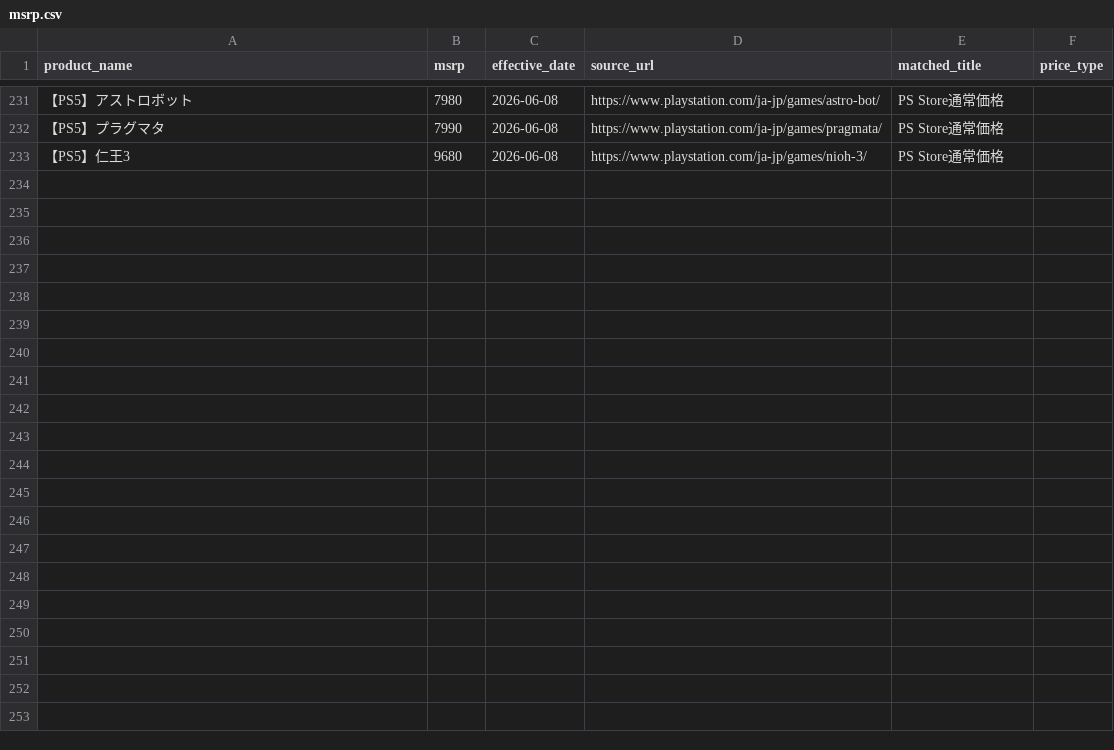
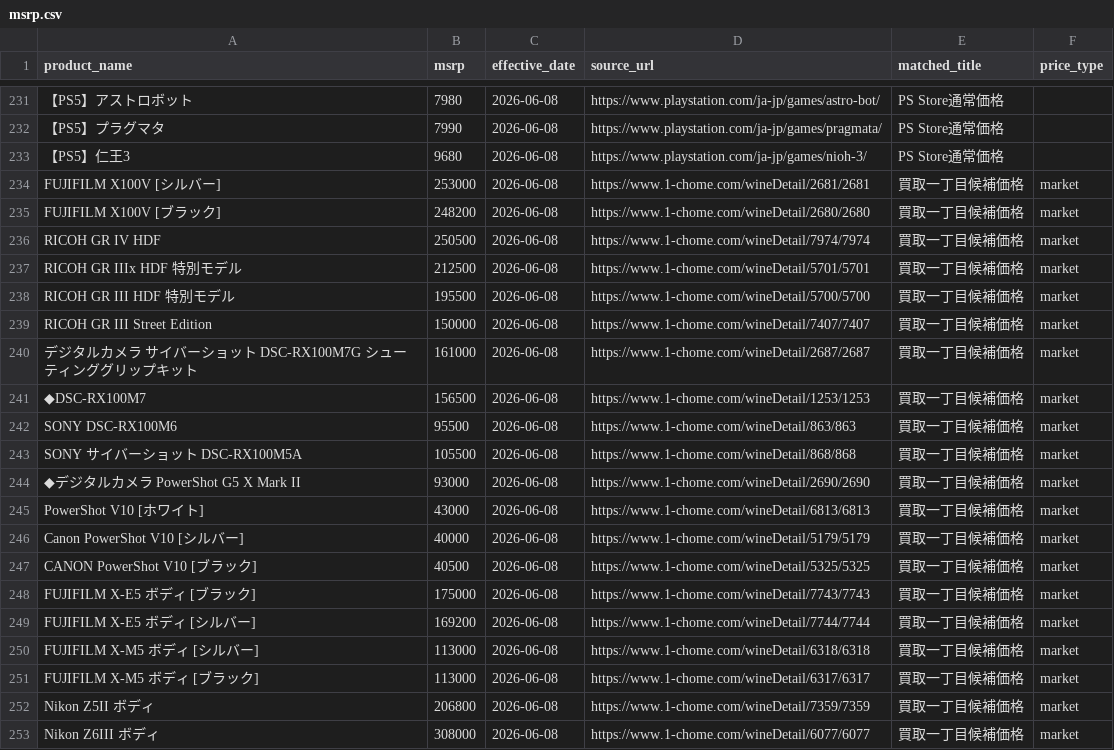
Before and after one commit to makkinngami-cmd/sedori-navi, a CSV file: data/msrp.csv, drawn as a sheet; only a part is shown, gaps mark what is left out; the diff names each change by its address in the sheet, - before the commit and + after, or states it on an @@ line.

Commit message:
feat: add selected camera product candidates

```diff
--- a/data/msrp.csv
+++ b/data/msrp.csv
+row 234: FUJIFILM X100V [シルバー] | 253000 | 2026-06-08 | https://www.1-chome.com/wineDetail/2681/2681 | 買取一丁目候補価格 | market
+row 235: FUJIFILM X100V [ブラック] | 248200 | 2026-06-08 | https://www.1-chome.com/wineDetail/2680/2680 | 買取一丁目候補価格 | market
+row 236: RICOH GR IV HDF | 250500 | 2026-06-08 | https://www.1-chome.com/wineDetail/7974/7974 | 買取一丁目候補価格 | market
+row 237: RICOH GR IIIx HDF 特別モデル | 212500 | 2026-06-08 | https://www.1-chome.com/wineDetail/5701/5701 | 買取一丁目候補価格 | market
+row 238: RICOH GR III HDF 特別モデル | 195500 | 2026-06-08 | https://www.1-chome.com/wineDetail/5700/5700 | 買取一丁目候補価格 | market
+row 239: RICOH GR III Street Edition | 150000 | 2026-06-08 | https://www.1-chome.com/wineDetail/7407/7407 | 買取一丁目候補価格 | market
+row 240: デジタルカメラ サイバーショット DSC-RX100M7G シューティンググリップキット | 161000 | 2026-06-08 | https://www.1-chome.com/wineDetail/2687/2687 | 買取一丁目候補価格 | market
+row 241: ◆DSC-RX100M7 | 156500 | 2026-06-08 | https://www.1-chome.com/wineDetail/1253/1253 | 買取一丁目候補価格 | market
+row 242: SONY DSC-RX100M6 | 95500 | 2026-06-08 | https://www.1-chome.com/wineDetail/863/863 | 買取一丁目候補価格 | market
+row 243: SONY サイバーショット DSC-RX100M5A | 105500 | 2026-06-08 | https://www.1-chome.com/wineDetail/868/868 | 買取一丁目候補価格 | market
+row 244: ◆デジタルカメラ PowerShot G5 X Mark II | 93000 | 2026-06-08 | https://www.1-chome.com/wineDetail/2690/2690 | 買取一丁目候補価格 | market
+row 245: PowerShot V10 [ホワイト] | 43000 | 2026-06-08 | https://www.1-chome.com/wineDetail/6813/6813 | 買取一丁目候補価格 | market
+row 246: Canon PowerShot V10 [シルバー] | 40000 | 2026-06-08 | https://www.1-chome.com/wineDetail/5179/5179 | 買取一丁目候補価格 | market
+row 247: CANON PowerShot V10 [ブラック] | 40500 | 2026-06-08 | https://www.1-chome.com/wineDetail/5325/5325 | 買取一丁目候補価格 | market
+row 248: FUJIFILM X-E5 ボディ [ブラック] | 175000 | 2026-06-08 | https://www.1-chome.com/wineDetail/7743/7743 | 買取一丁目候補価格 | market
+row 249: FUJIFILM X-E5 ボディ [シルバー] | 169200 | 2026-06-08 | https://www.1-chome.com/wineDetail/7744/7744 | 買取一丁目候補価格 | market
+row 250: FUJIFILM X-M5 ボディ [シルバー] | 113000 | 2026-06-08 | https://www.1-chome.com/wineDetail/6318/6318 | 買取一丁目候補価格 | market
+row 251: FUJIFILM X-M5 ボディ [ブラック] | 113000 | 2026-06-08 | https://www.1-chome.com/wineDetail/6317/6317 | 買取一丁目候補価格 | market
+row 252: Nikon Z5II ボディ | 206800 | 2026-06-08 | https://www.1-chome.com/wineDetail/7359/7359 | 買取一丁目候補価格 | market
+row 253: Nikon Z6III ボディ | 308000 | 2026-06-08 | https://www.1-chome.com/wineDetail/6077/6077 | 買取一丁目候補価格 | market
```
Also changed, not shown: docs/msrp.csv, 10 other files.
